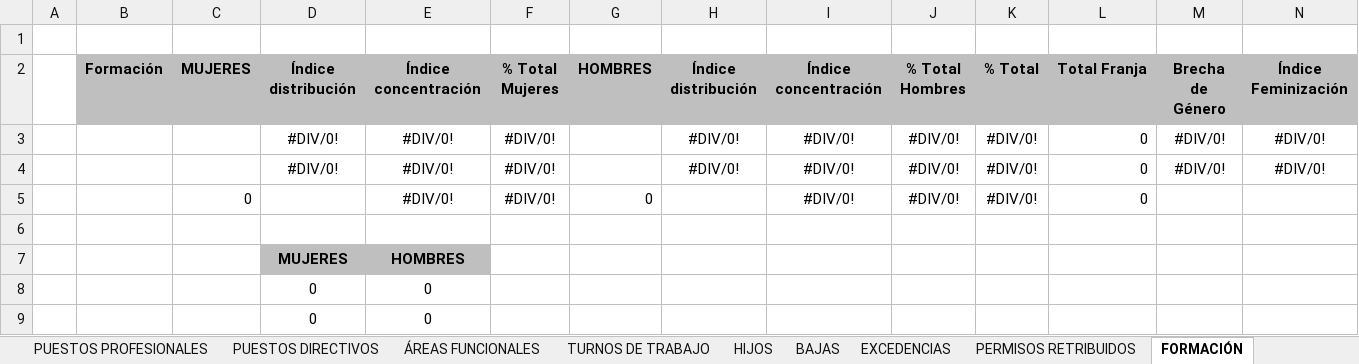
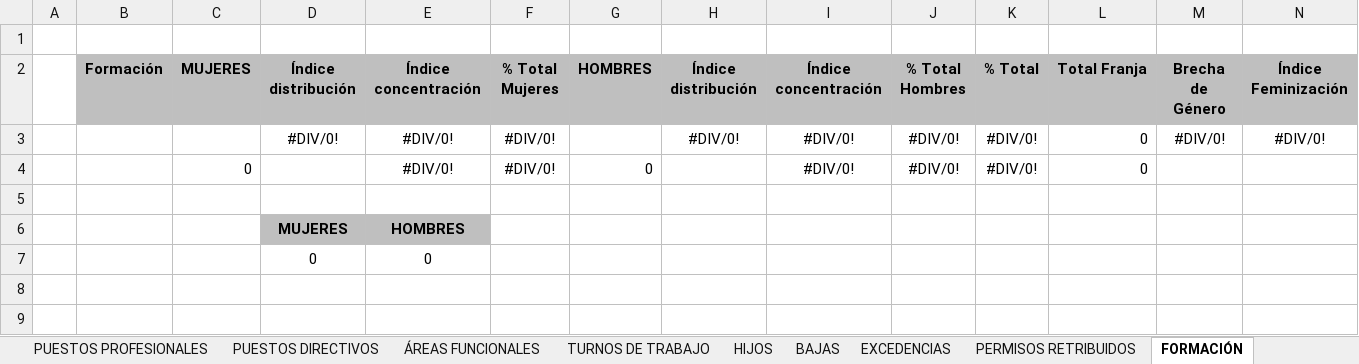
Before and after one commit to sergiogp24/TFG, an Excel workbook: Igualdad/cuadro_porcentajes/CUADRO_PORCENTAJES.xlsx, sheet FORMACIÓN, drawn as a sheet; values as stored, in another font and other column widths than the file's, no borders; charts and pictures not drawn; the diff names each change by its address in the sheet, - before the commit and + after, or states it on an @@ line.

```diff
--- a/Igualdad/cuadro_porcentajes/CUADRO_PORCENTAJES.xlsx (sheet FORMACIÓN)
+++ b/Igualdad/cuadro_porcentajes/CUADRO_PORCENTAJES.xlsx (sheet FORMACIÓN)
-row 4:  |  |  | #DIV/0! | #DIV/0! | #DIV/0! |  | #DIV/0! | #DIV/0! | #DIV/0! | #DIV/0! | 0 | #DIV/0! | #DIV/0!
-row 8:  |  |  | 0 | 0
```
Also changed, not shown: sheet EDAD, sheet EDAD NNCC, formulas that keep their value, charts or pictures, 27 other files.
